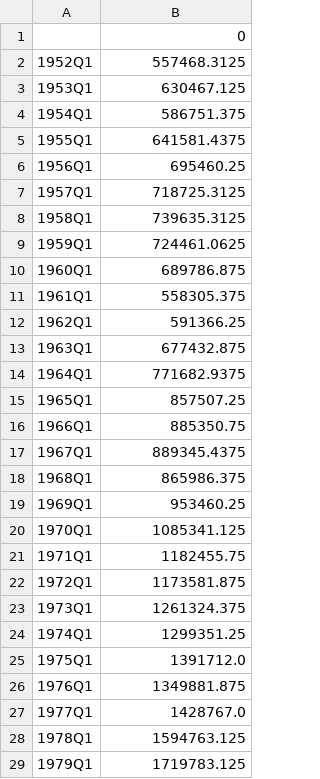
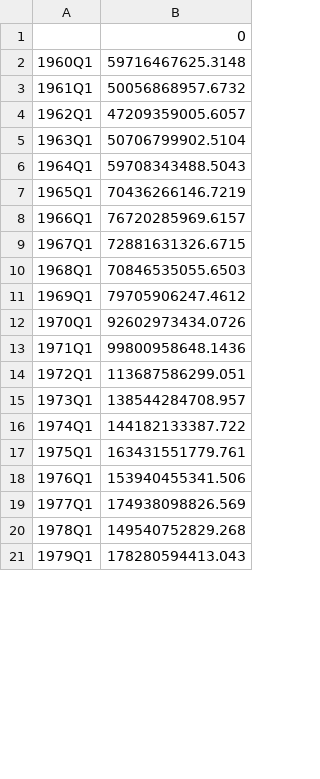
Before and after one commit to DavidEnriqueNieves/UkraineWarWorldEconomy, a CSV file: Data/CHINA/quarters/CHINA-GDP-quarters.csv, drawn as a sheet; only a part is shown; the diff covers the shown part only.

```diff
--- a/Data/CHINA/quarters/CHINA-GDP-quarters.csv
+++ b/Data/CHINA/quarters/CHINA-GDP-quarters.csv
@@ -1,29 +1,21 @@
 ,0
-1952Q1,557468.3125
-1953Q1,630467.125
-1954Q1,586751.375
-1955Q1,641581.4375
-1956Q1,695460.25
-1957Q1,718725.3125
-1958Q1,739635.3125
-1959Q1,724461.0625
-1960Q1,689786.875
-1961Q1,558305.375
-1962Q1,591366.25
-1963Q1,677432.875
-1964Q1,771682.9375
-1965Q1,857507.25
-1966Q1,885350.75
-1967Q1,889345.4375
-1968Q1,865986.375
-1969Q1,953460.25
-1970Q1,1085341.125
-1971Q1,1182455.75
-1972Q1,1173581.875
-1973Q1,1261324.375
-1974Q1,1299351.25
-1975Q1,1391712.0
-1976Q1,1349881.875
-1977Q1,1428767.0
-1978Q1,1594763.125
-1979Q1,1719783.125
+1960Q1,59716467625.3148
+1961Q1,50056868957.6732
+1962Q1,47209359005.6057
+1963Q1,50706799902.5104
+1964Q1,59708343488.5043
+1965Q1,70436266146.7219
+1966Q1,76720285969.6157
+1967Q1,72881631326.6715
+1968Q1,70846535055.6503
+1969Q1,79705906247.4612
+1970Q1,92602973434.0726
+1971Q1,99800958648.1436
+1972Q1,113687586299.051
+1973Q1,138544284708.957
+1974Q1,144182133387.722
+1975Q1,163431551779.761
+1976Q1,153940455341.506
+1977Q1,174938098826.569
+1978Q1,149540752829.268
+1979Q1,178280594413.043
```
Also changed, not shown: 8 added rows and 67 edited cells elsewhere in this file, CHINA-bounded.csv, Data/EURO/quarters/EURO-INT-quarters.csv, 7 other files.
